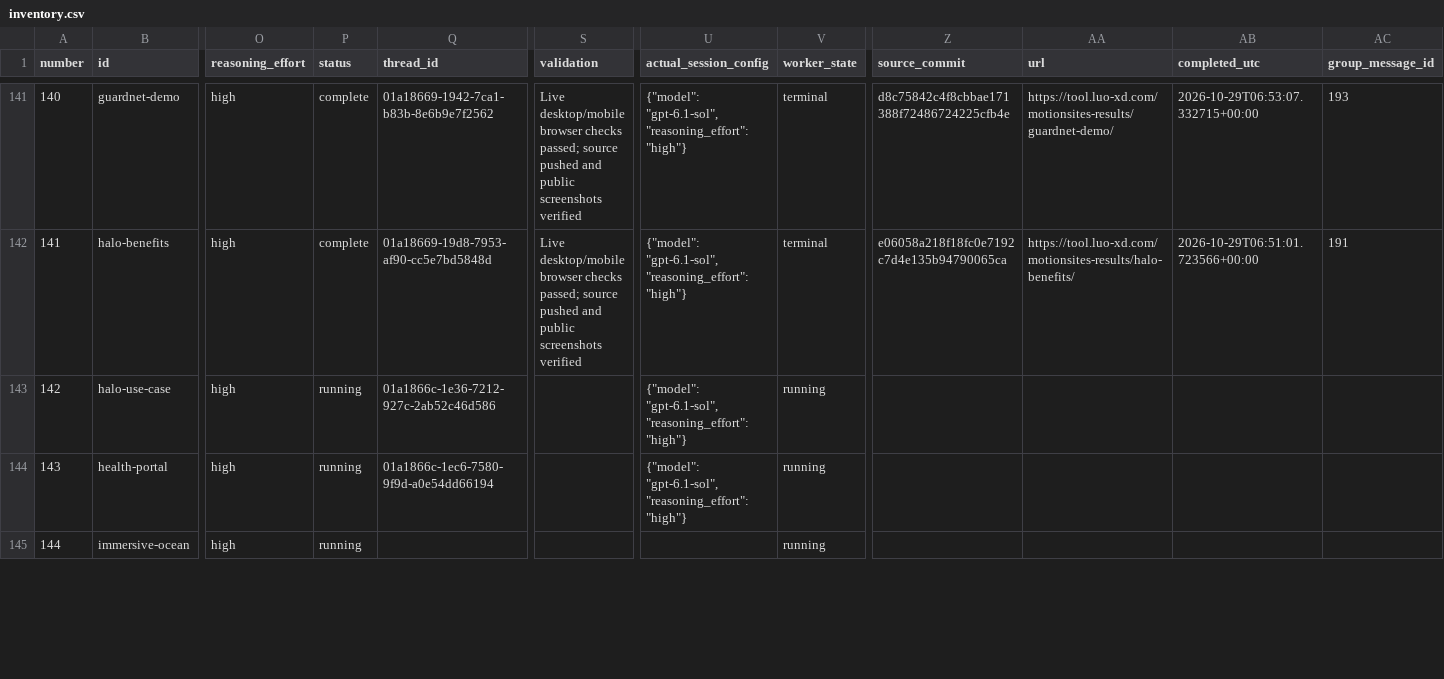
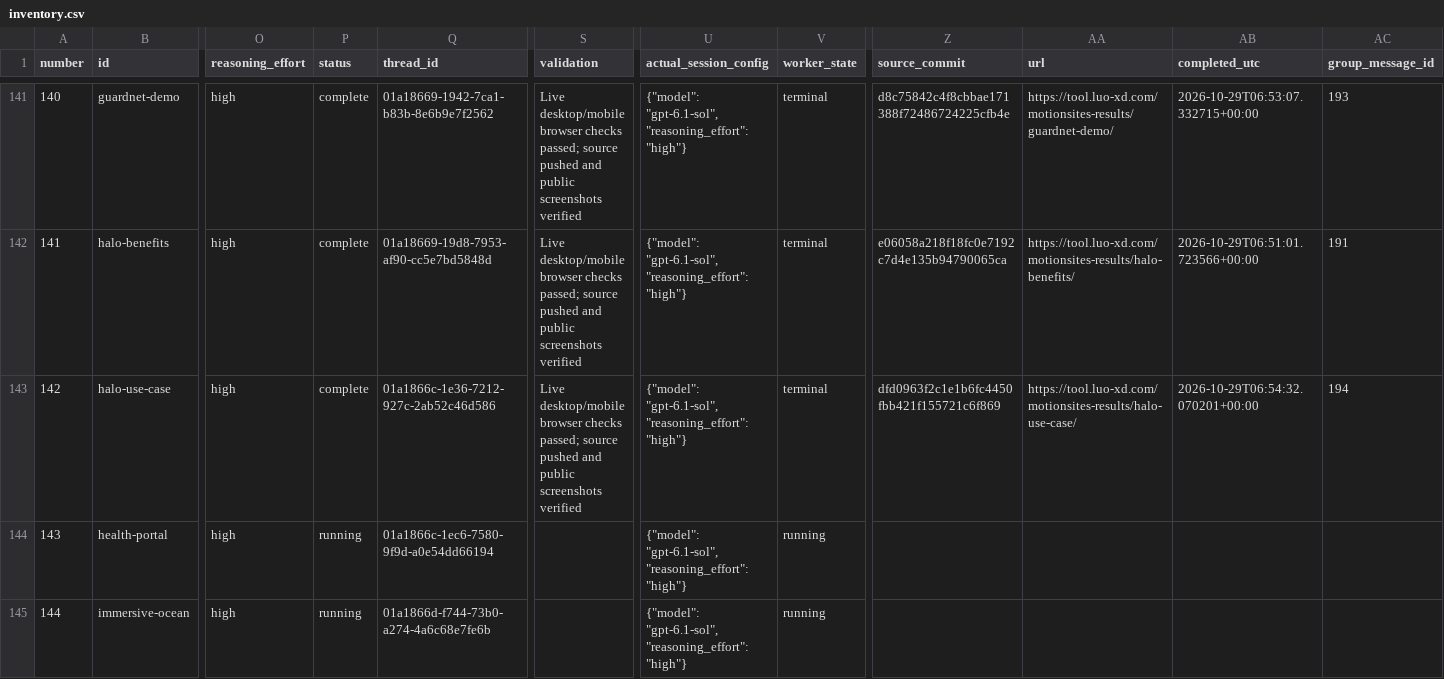
Before and after one commit to radish40/MotionSites, a CSV file: docs/gpt-6.1-sol-high/inventory.csv, drawn as a sheet; only a part is shown, gaps mark what is left out; the diff covers the shown part only; the diff names each change by its address in the sheet, - before the commit and + after, or states it on an @@ line.

```diff
--- a/docs/gpt-6.1-sol-high/inventory.csv
+++ b/docs/gpt-6.1-sol-high/inventory.csv
-P143 (status): running
+P143 (status): complete
-S143 (validation): (empty)
+S143 (validation): Live desktop/mobile browser checks passed; source pushed and public screenshots verified
-V143 (worker_state): running
+V143 (worker_state): terminal
-Z143 (source_commit): (empty)
+Z143 (source_commit): dfd0963f2c1e1b6fc4450fbb421f155721c6f869
-AA143 (url): (empty)
+AA143 (url): https://tool.luo-xd.com/motionsites-results/halo-use-case/
-AB143 (completed_utc): (empty)
+AB143 (completed_utc): 2026-10-29T06:54:32.070201+00:00
-AC143 (group_message_id): (empty)
+AC143 (group_message_id): 194
-Q145 (thread_id): (empty)
+Q145 (thread_id): 01a1866d-f744-73b0-a274-4a6c68e7fe6b
-U145 (actual_session_config): (empty)
+U145 (actual_session_config): {"model": "gpt-6.1-sol", "reasoning_effort": "high"}
```
Also changed, not shown: 10 edited cells elsewhere in this file, 4 other files.
